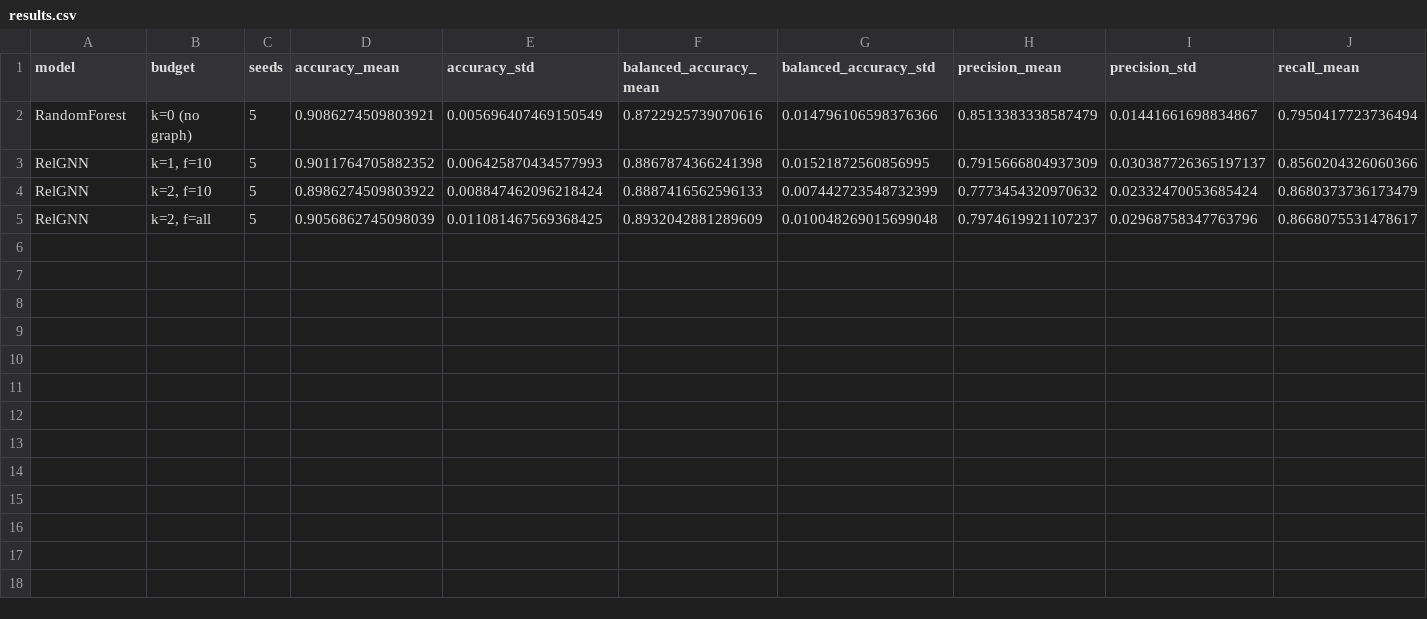
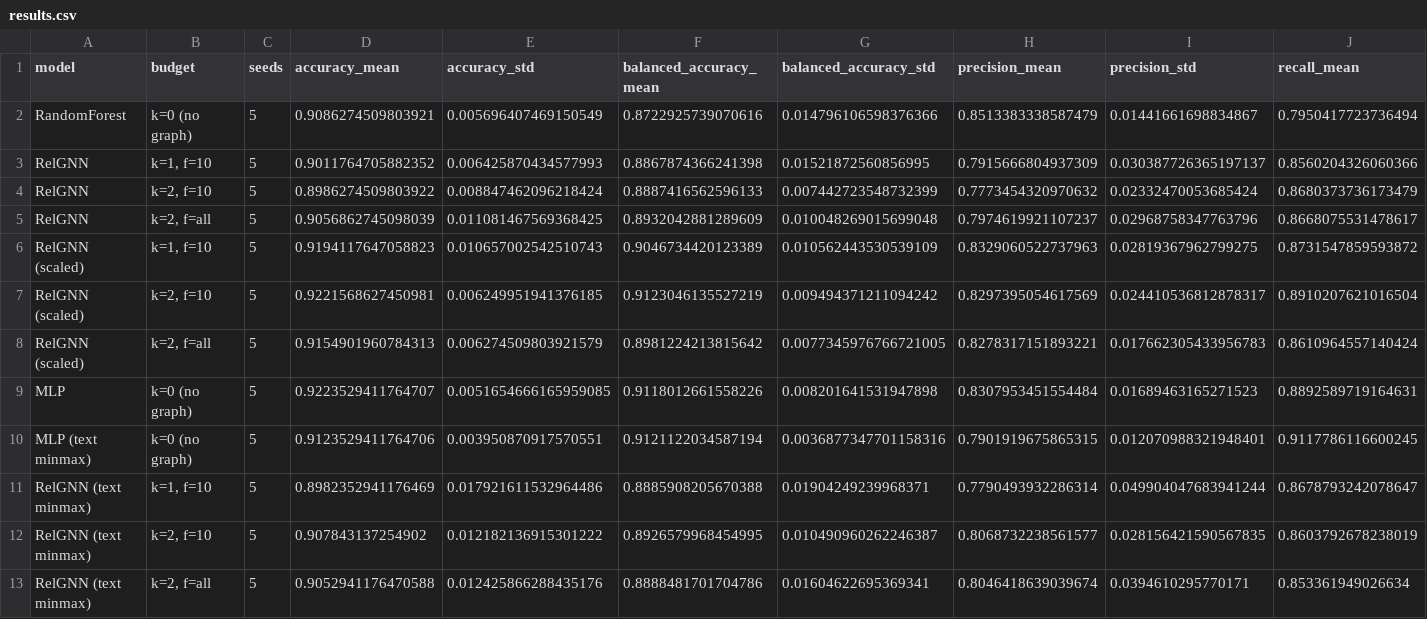
Before and after one commit to ebeharry/cs224w-project, a CSV file: results/results.csv, drawn as a sheet; only a part is shown; rows hold the shown columns only; the diff names each change by its address in the sheet, - before the commit and + after, or states it on an @@ line.

```diff
--- a/results/results.csv
+++ b/results/results.csv
+row 6: RelGNN (scaled) | k=1, f=10 | 5 | 0.9194117647058823 | 0.010657002542510743 | 0.9046734420123389 | 0.010562443530539109 | 0.8329060522737963 | 0.02819367962799275 | 0.8731547859593872
+row 7: RelGNN (scaled) | k=2, f=10 | 5 | 0.9221568627450981 | 0.006249951941376185 | 0.9123046135527219 | 0.009494371211094242 | 0.8297395054617569 | 0.024410536812878317 | 0.8910207621016504
+row 8: RelGNN (scaled) | k=2, f=all | 5 | 0.9154901960784313 | 0.006274509803921579 | 0.8981224213815642 | 0.0077345976766721005 | 0.8278317151893221 | 0.017662305433956783 | 0.8610964557140424
+row 9: MLP | k=0 (no graph) | 5 | 0.9223529411764707 | 0.0051654666165959085 | 0.9118012661558226 | 0.008201641531947898 | 0.8307953451554484 | 0.01689463165271523 | 0.8892589719164631
+row 10: MLP (text minmax) | k=0 (no graph) | 5 | 0.9123529411764706 | 0.003950870917570551 | 0.9121122034587194 | 0.0036877347701158316 | 0.7901919675865315 | 0.012070988321948401 | 0.9117786116600245
+row 11: RelGNN (text minmax) | k=1, f=10 | 5 | 0.8982352941176469 | 0.017921611532964486 | 0.8885908205670388 | 0.01904249239968371 | 0.7790493932286314 | 0.049904047683941244 | 0.8678793242078647
+row 12: RelGNN (text minmax) | k=2, f=10 | 5 | 0.907843137254902 | 0.012182136915301222 | 0.8926579968454995 | 0.010490960262246387 | 0.8068732238561577 | 0.028156421590567835 | 0.8603792678238019
+row 13: RelGNN (text minmax) | k=2, f=all | 5 | 0.9052941176470588 | 0.012425866288435176 | 0.8888481701704786 | 0.01604622695369341 | 0.8046418639039674 | 0.0394610295770171 | 0.853361949026634
```
Also changed, not shown: 6 other files.
